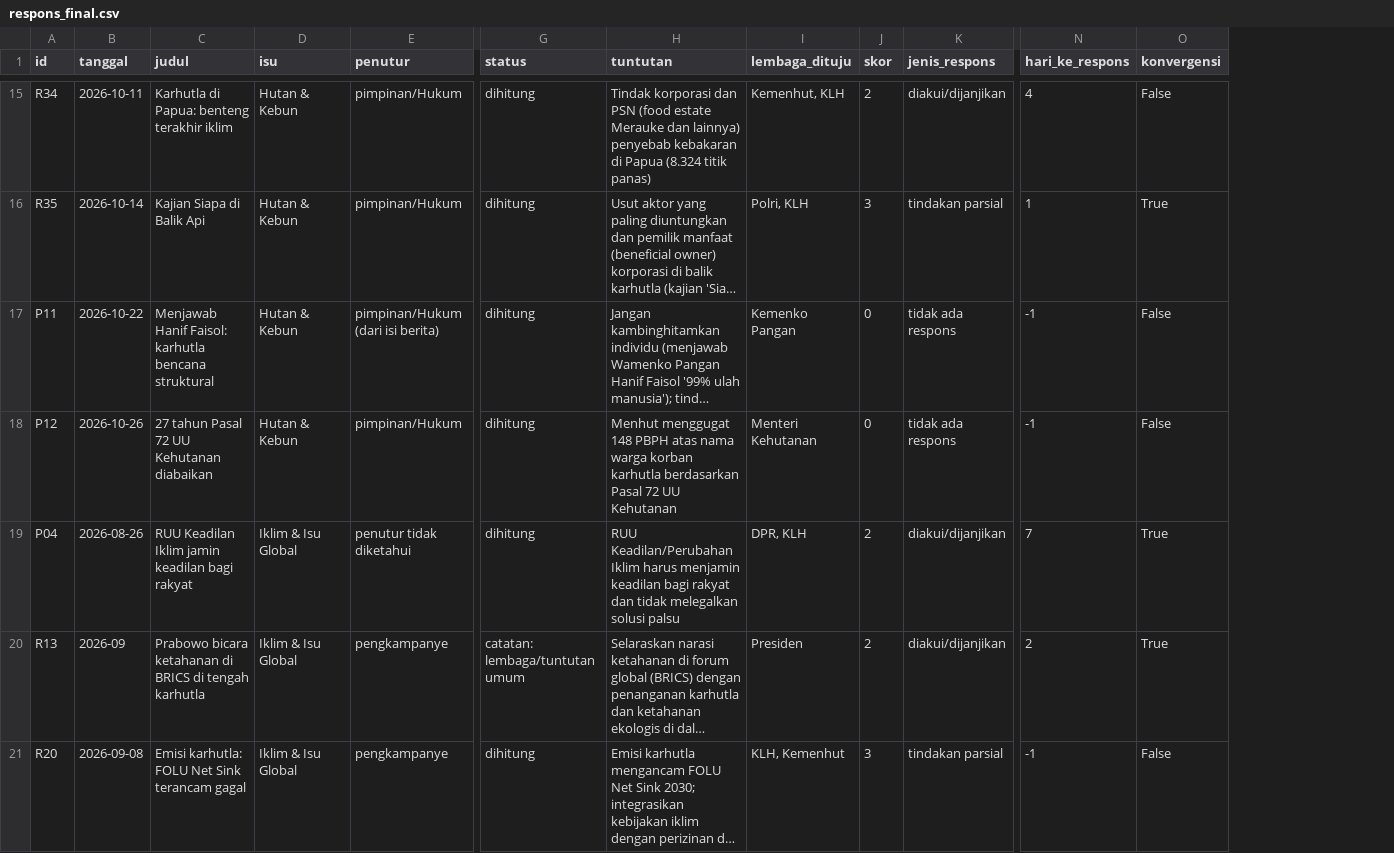
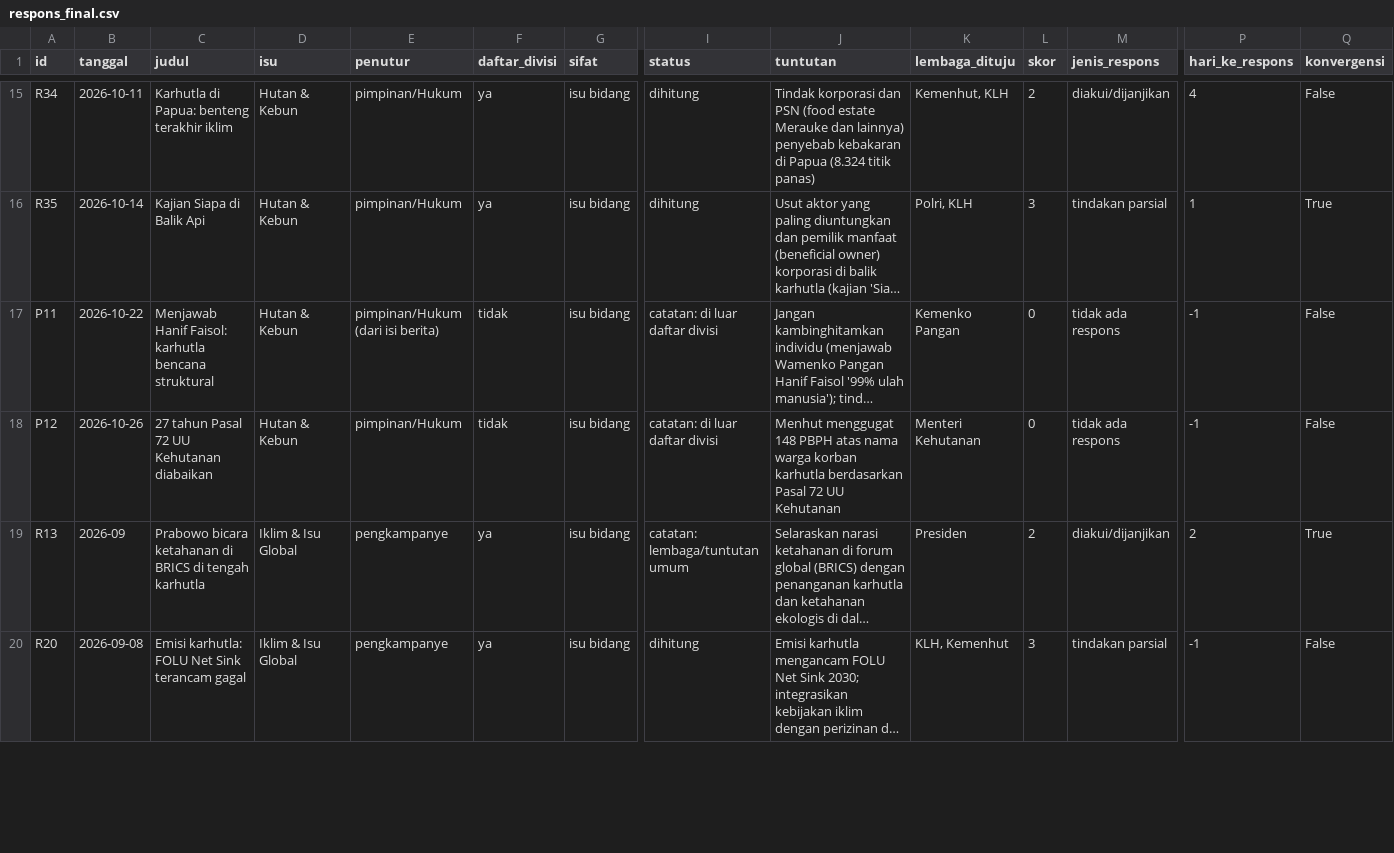
Before and after one commit to sambegana/paksi, a CSV file: docs/capaian-walhi-2026/respons_final.csv, drawn as a sheet; only a part is shown, gaps mark what is left out; long unchanged cells end in …; removed rows and columns are numbered as before the commit, all else as after; rows hold the shown columns only; the diff covers the shown part only; the diff names each change by its address in the sheet, - before the commit and + after, or states it on an @@ line.

```diff
--- a/docs/capaian-walhi-2026/respons_final.csv
+++ b/docs/capaian-walhi-2026/respons_final.csv
+column F (daftar_divisi), rows 15-20: ya | ya | tidak | tidak | ya | ya
+column G (sifat), rows 15-20: all isu bidang
-I17:I18 (status): dihitung
+I17:I18 (status): catatan: di luar daftar divisi
-row 19: P04 | 2026-08-26 | RUU Keadilan Iklim jamin keadilan bagi rakyat | Iklim & Isu Global | penutur tidak diketahui | dihitung | RUU Keadilan/Perubahan Iklim harus menjamin keadilan bagi rakyat dan tidak melegalkan solusi palsu | DPR, KLH | 2 | diakui/dijanjikan | 7 | True
```
Also changed, not shown: 3 added rows and 8 edited cells elsewhere in this file, docs/capaian-walhi-2026/rilis_base.csv, docs/capaian-walhi-2026/ringkas_respons.csv, 24 other files.
